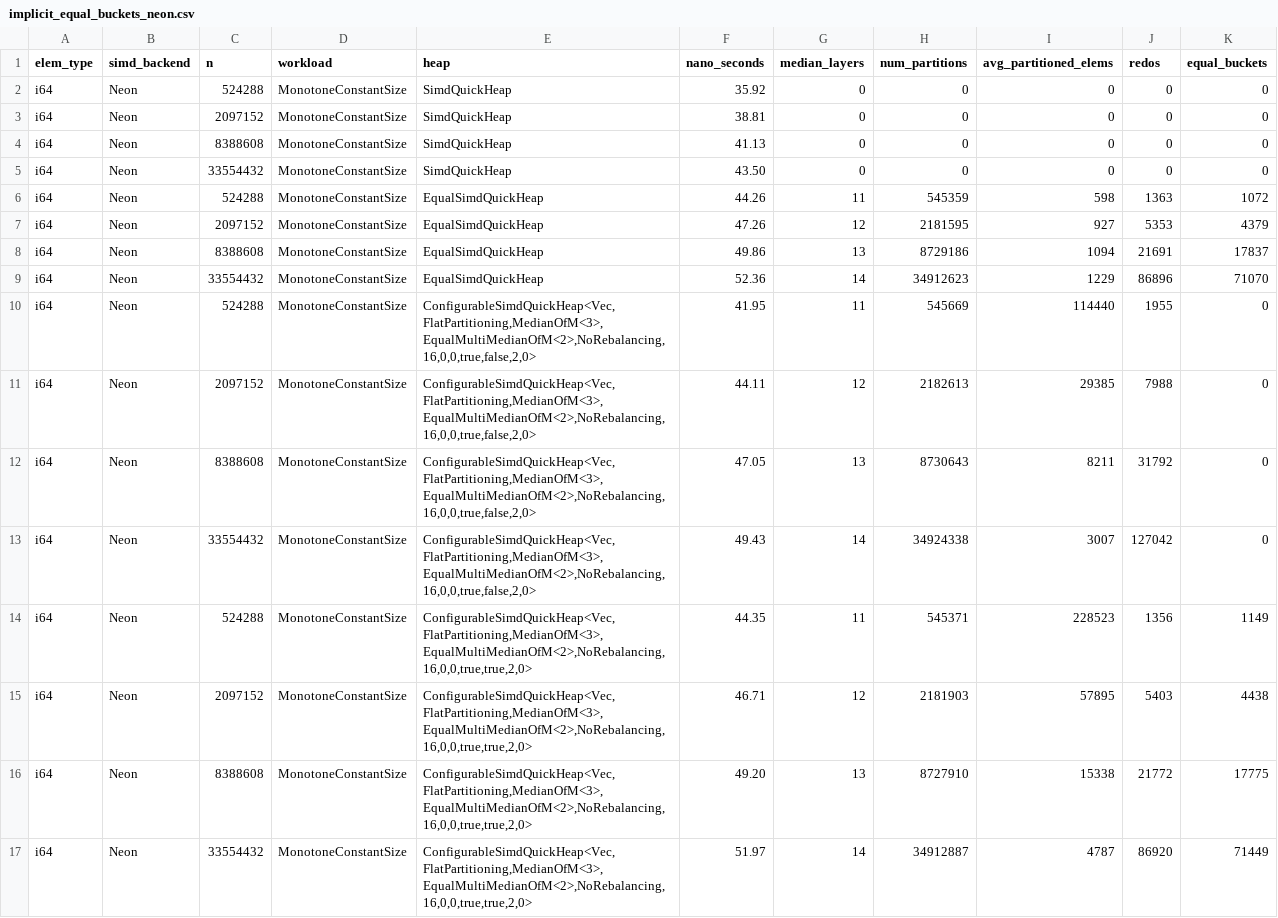
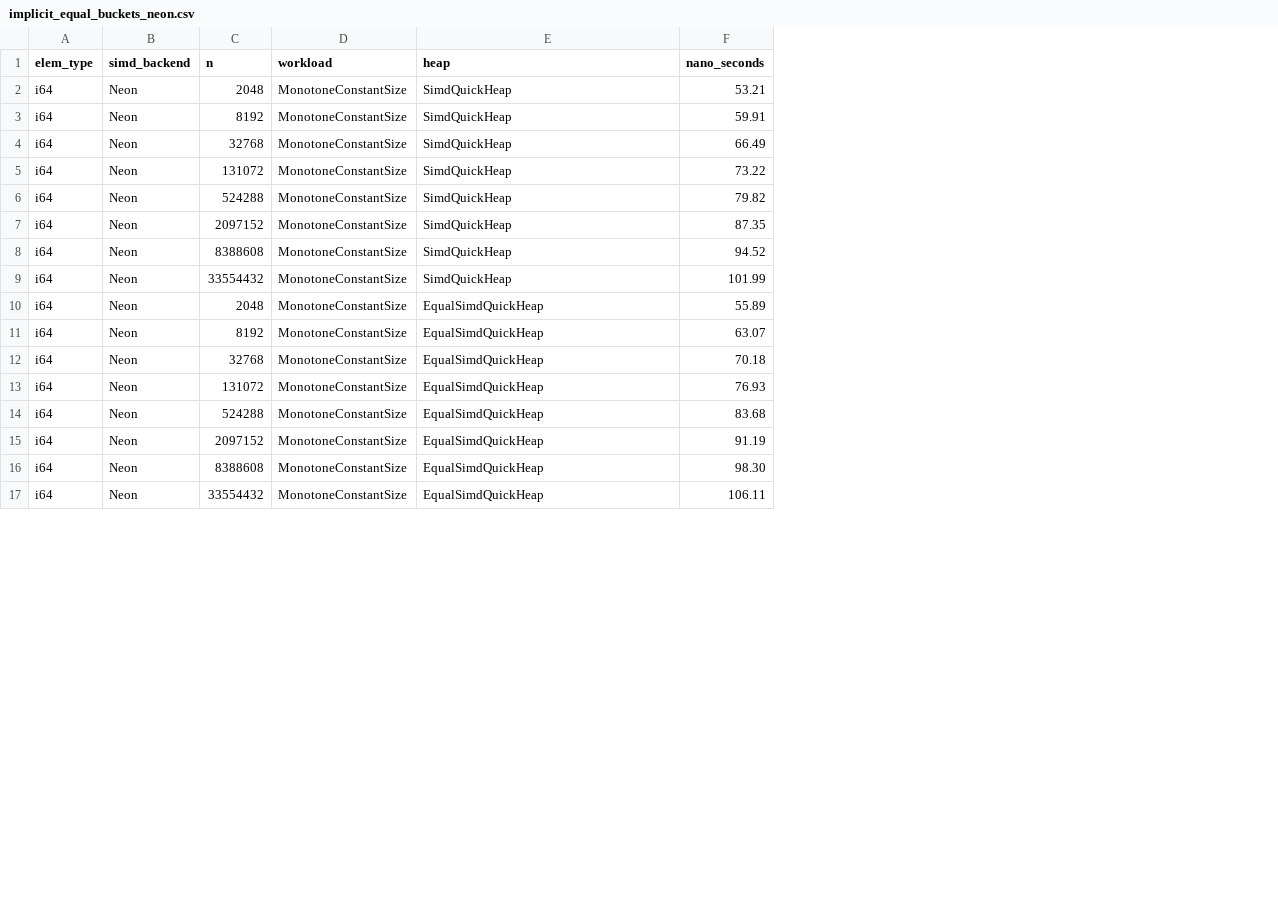
Before and after one commit to RagnarGrootKoerkamp/quickheap, a CSV file: quickheap-dev/bench/evals/data/experiments/implicit_equal_buckets_neon.csv, drawn as a sheet; only a part is shown; the diff covers the shown part only; the diff names each change by its address in the sheet, - before the commit and + after, or states it on an @@ line.

```diff
--- a/quickheap-dev/bench/evals/data/experiments/implicit_equal_buckets_neon.csv
+++ b/quickheap-dev/bench/evals/data/experiments/implicit_equal_buckets_neon.csv
-column G (median_layers), rows 2-17: 0 | 0 | 0 | 0 | 11 | 12 | 13 | 14 | 11 | 12 | 13 | 14 | 11 | 12 | 13 | 14
-column H (num_partitions), rows 2-17: 0 | 0 | 0 | 0 | 545359 | 2181595 | 8729186 | 34912623 | 545669 | 2182613 | 8730643 | 34924338 | 545371 | 2181903 | 8727910 | 34912887
-column I (avg_partitioned_elems), rows 2-17: 0 | 0 | 0 | 0 | 598 | 927 | 1094 | 1229 | 114440 | 29385 | 8211 | 3007 | 228523 | 57895 | 15338 | 4787
-column J (redos), rows 2-17: 0 | 0 | 0 | 0 | 1363 | 5353 | 21691 | 86896 | 1955 | 7988 | 31792 | 127042 | 1356 | 5403 | 21772 | 86920
-column K (equal_buckets), rows 2-17: 0 | 0 | 0 | 0 | 1072 | 4379 | 17837 | 71070 | 0 | 0 | 0 | 0 | 1149 | 4438 | 17775 | 71449
-C2 (n): 524288
+C2 (n): 2048
-F2 (nano_seconds): 35.92
+F2 (nano_seconds): 53.21
-C3 (n): 2097152
+C3 (n): 8192
-F3 (nano_seconds): 38.81
+F3 (nano_seconds): 59.91
-C4 (n): 8388608
+C4 (n): 32768
-F4 (nano_seconds): 41.13
+F4 (nano_seconds): 66.49
-C5 (n): 33554432
+C5 (n): 131072
-F5 (nano_seconds): 43.50
+F5 (nano_seconds): 73.22
-E6:E9 (heap): EqualSimdQuickHeap
+E6:E9 (heap): SimdQuickHeap
-F6 (nano_seconds): 44.26
+F6 (nano_seconds): 79.82
-F7 (nano_seconds): 47.26
+F7 (nano_seconds): 87.35
-F8 (nano_seconds): 49.86
+F8 (nano_seconds): 94.52
-F9 (nano_seconds): 52.36
+F9 (nano_seconds): 101.99
-C10 (n): 524288
+C10 (n): 2048
-E10:E13 (heap): ConfigurableSimdQuickHeap<Vec,FlatPartitioning,MedianOfM<3>,EqualMultiMedianOfM<2>,NoRebalancing,16,0,0,true,false,2,0>
+E10:E13 (heap): EqualSimdQuickHeap
-F10 (nano_seconds): 41.95
+F10 (nano_seconds): 55.89
-C11 (n): 2097152
+C11 (n): 8192
-F11 (nano_seconds): 44.11
+F11 (nano_seconds): 63.07
-C12 (n): 8388608
+C12 (n): 32768
-F12 (nano_seconds): 47.05
+F12 (nano_seconds): 70.18
-C13 (n): 33554432
+C13 (n): 131072
-F13 (nano_seconds): 49.43
+F13 (nano_seconds): 76.93
-E14:E17 (heap): ConfigurableSimdQuickHeap<Vec,FlatPartitioning,MedianOfM<3>,EqualMultiMedianOfM<2>,NoRebalancing,16,0,0,true,true,2,0>
+E14:E17 (heap): EqualSimdQuickHeap
-F14 (nano_seconds): 44.35
+F14 (nano_seconds): 83.68
-F15 (nano_seconds): 46.71
+F15 (nano_seconds): 91.19
-F16 (nano_seconds): 49.20
+F16 (nano_seconds): 98.30
-F17 (nano_seconds): 51.97
+F17 (nano_seconds): 106.11
```
Also changed, not shown: 36 edited cells elsewhere in this file, quickheap-dev/bench/evals/data/experiments/buckets_neon.csv, quickheap-dev/bench/evals/data/experiments/implicit_equal_buckets_avx.csv, 37 other files.
